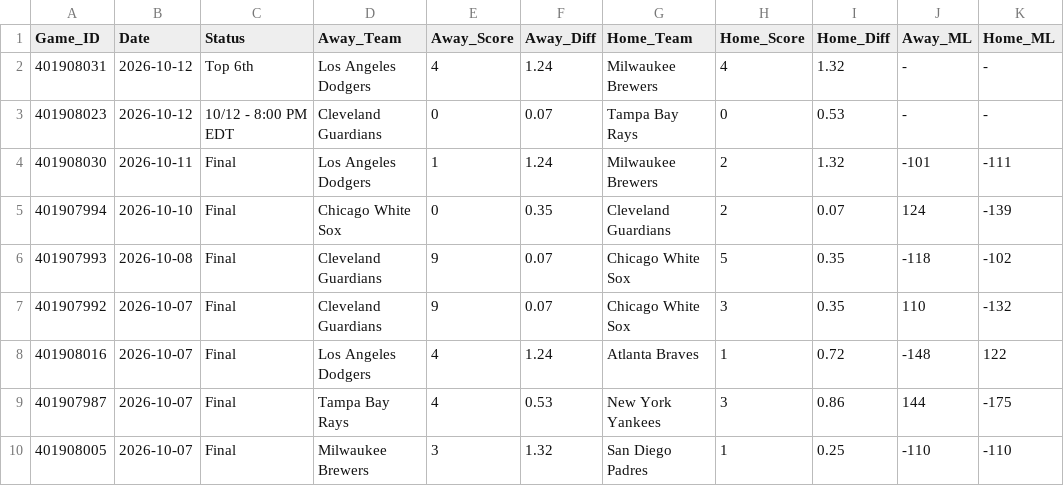
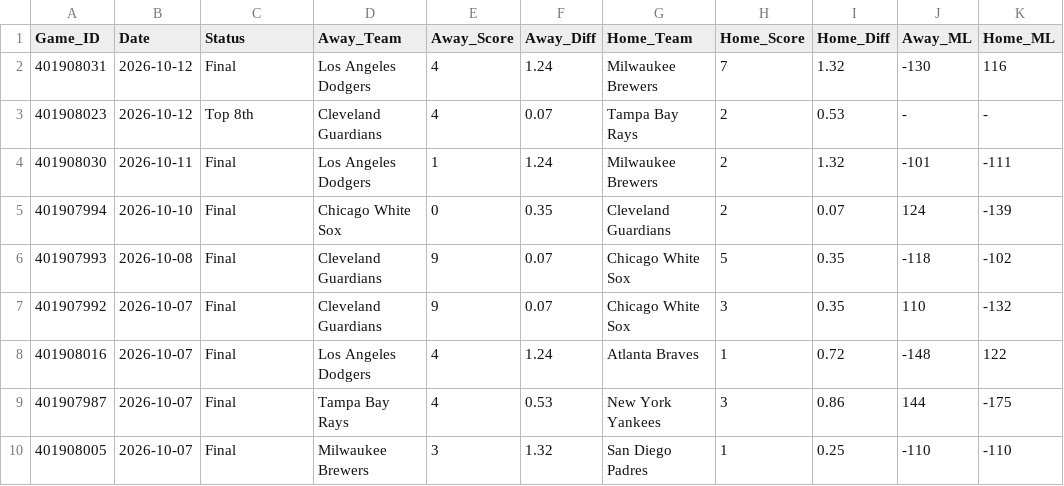
Before and after one commit to danreed001-droid/sport, a CSV file: data/raw/master_mlb_scores.csv, drawn as a sheet; only a part is shown; the diff names each change by its address in the sheet, - before the commit and + after, or states it on an @@ line.

```diff
--- a/data/raw/master_mlb_scores.csv
+++ b/data/raw/master_mlb_scores.csv
-C2 (Status): Top 6th
+C2 (Status): Final
-H2 (Home_Score): 4
+H2 (Home_Score): 7
-J2 (Away_ML): -
+J2 (Away_ML): -130
-K2 (Home_ML): -
+K2 (Home_ML): 116
-C3 (Status): 10/12 - 8:00 PM EDT
+C3 (Status): Top 8th
-E3 (Away_Score): 0
+E3 (Away_Score): 4
-H3 (Home_Score): 0
+H3 (Home_Score): 2
```
Also changed, not shown: data/raw/master_nba_scores.csv, data/raw/master_nfl_scores.csv, 6 other files.
